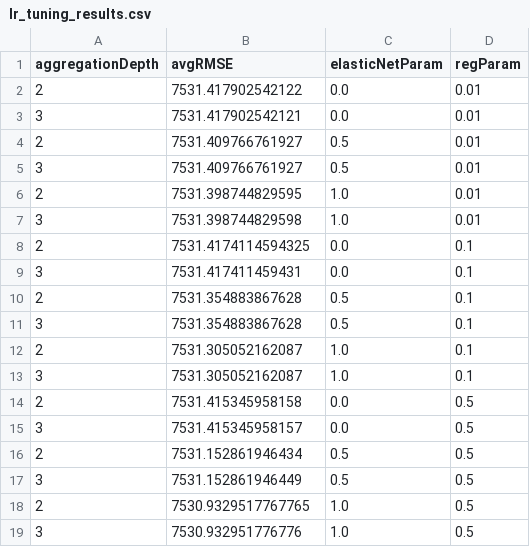
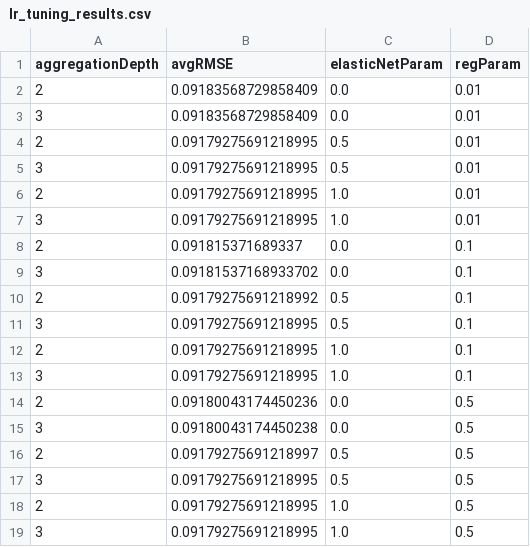
Before and after one commit to IVproger/bigdata_course_project, a CSV file: output/lr_tuning_results.csv, drawn as a sheet.

```diff
--- a/output/lr_tuning_results.csv
+++ b/output/lr_tuning_results.csv
@@ -1,19 +1,19 @@
 aggregationDepth,avgRMSE,elasticNetParam,regParam
-2,7531.417902542122,0.0,0.01
-3,7531.417902542121,0.0,0.01
-2,7531.409766761927,0.5,0.01
-3,7531.409766761927,0.5,0.01
-2,7531.398744829595,1.0,0.01
-3,7531.398744829598,1.0,0.01
-2,7531.4174114594325,0.0,0.1
-3,7531.417411459431,0.0,0.1
-2,7531.354883867628,0.5,0.1
-3,7531.354883867628,0.5,0.1
-2,7531.305052162087,1.0,0.1
-3,7531.305052162087,1.0,0.1
-2,7531.415345958158,0.0,0.5
-3,7531.415345958157,0.0,0.5
-2,7531.152861946434,0.5,0.5
-3,7531.152861946449,0.5,0.5
-2,7530.9329517767765,1.0,0.5
-3,7530.932951776776,1.0,0.5
+2,0.09183568729858409,0.0,0.01
+3,0.09183568729858409,0.0,0.01
+2,0.09179275691218995,0.5,0.01
+3,0.09179275691218995,0.5,0.01
+2,0.09179275691218995,1.0,0.01
+3,0.09179275691218995,1.0,0.01
+2,0.091815371689337,0.0,0.1
+3,0.09181537168933702,0.0,0.1
+2,0.09179275691218992,0.5,0.1
+3,0.09179275691218995,0.5,0.1
+2,0.09179275691218995,1.0,0.1
+3,0.09179275691218995,1.0,0.1
+2,0.09180043174450236,0.0,0.5
+3,0.09180043174450238,0.0,0.5
+2,0.09179275691218997,0.5,0.5
+3,0.09179275691218995,0.5,0.5
+2,0.09179275691218995,1.0,0.5
+3,0.09179275691218995,1.0,0.5
```
Also changed, not shown: 9 other files.
